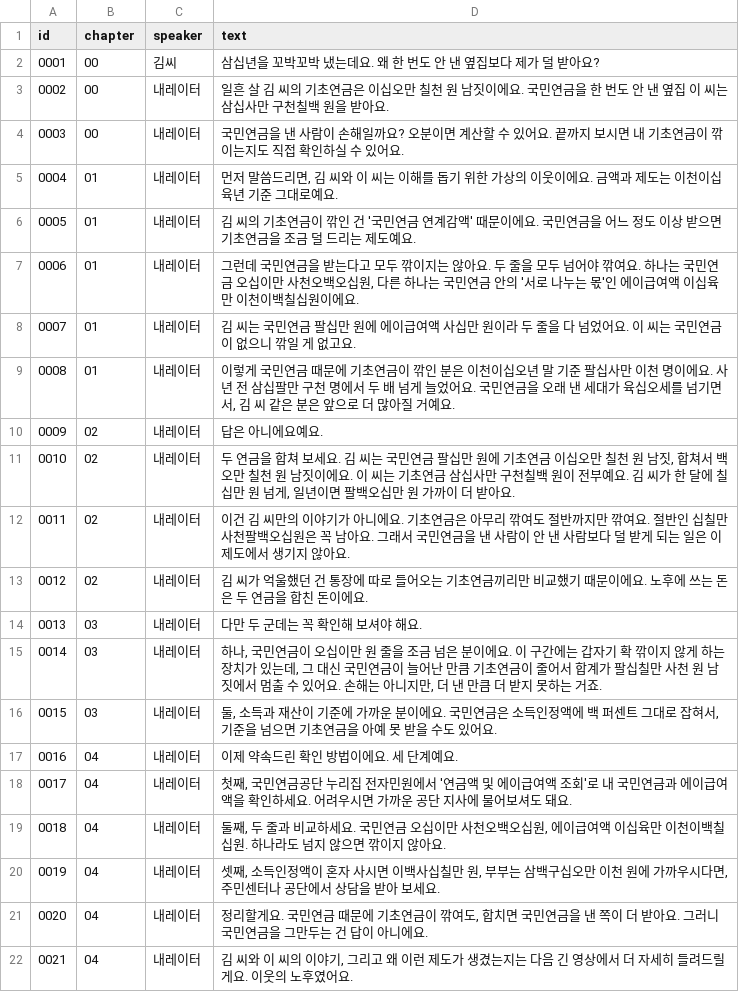
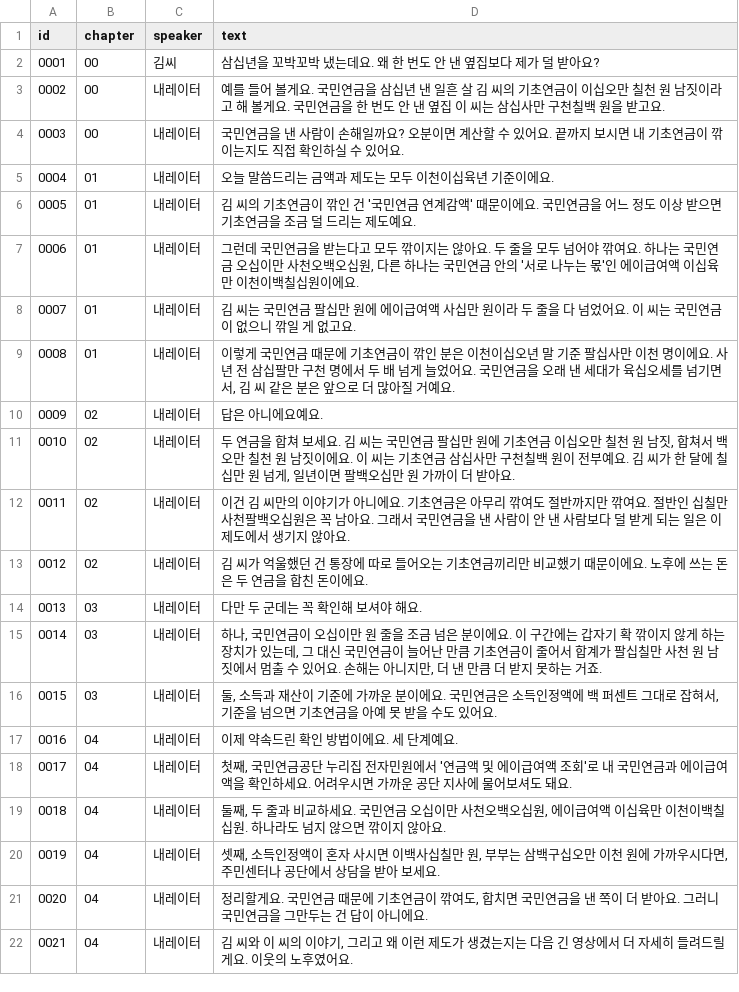
Before and after one commit to UNO265/senior-channel, a TSV file: docs/episodes/ep01-short/tts/script.tsv, drawn as a sheet.

```diff
--- a/docs/episodes/ep01-short/tts/script.tsv
+++ b/docs/episodes/ep01-short/tts/script.tsv
@@ -2,5 +2,5 @@ id	chapter	speaker	text
 0001	00	김씨	삼십년을 꼬박꼬박 냈는데요. 왜 한 번도 안 낸 옆집보다 제가 덜 받아요?
-0002	00	내레이터	일흔 살 김 씨의 기초연금은 이십오만 칠천 원 남짓이에요. 국민연금을 한 번도 안 낸 옆집 이 씨는 삼십사만 구천칠백 원을 받아요.
+0002	00	내레이터	예를 들어 볼게요. 국민연금을 삼십년 낸 일흔 살 김 씨의 기초연금이 이십오만 칠천 원 남짓이라고 해 볼게요. 국민연금을 한 번도 안 낸 옆집 이 씨는 삼십사만 구천칠백 원을 받고요.
 0003	00	내레이터	국민연금을 낸 사람이 손해일까요? 오분이면 계산할 수 있어요. 끝까지 보시면 내 기초연금이 깎이는지도 직접 확인하실 수 있어요.
-0004	01	내레이터	먼저 말씀드리면, 김 씨와 이 씨는 이해를 돕기 위한 가상의 이웃이에요. 금액과 제도는 이천이십육년 기준 그대로예요.
+0004	01	내레이터	오늘 말씀드리는 금액과 제도는 모두 이천이십육년 기준이에요.
 0005	01	내레이터	김 씨의 기초연금이 깎인 건 '국민연금 연계감액' 때문이에요. 국민연금을 어느 정도 이상 받으면 기초연금을 조금 덜 드리는 제도예요.
```
Also changed, not shown: 3 other files.
